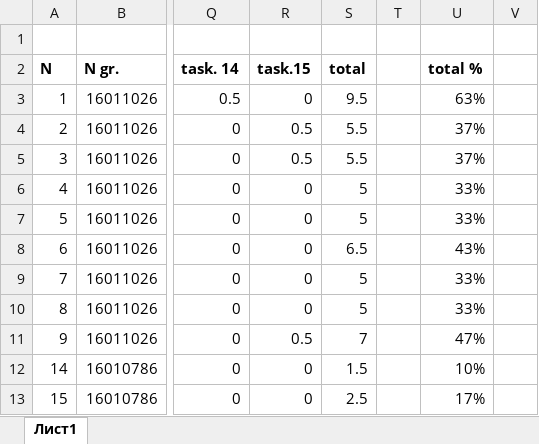
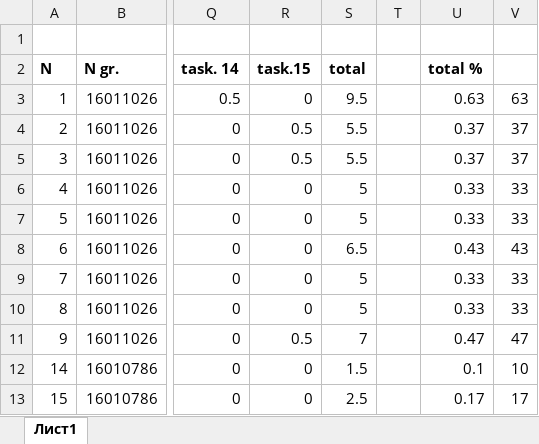
Before and after one commit to meumesmo/Evaluation, an Excel workbook: UG/calculus 1/A pretest calculus 1.xlsx, sheet Лист1, drawn as a sheet; only a part is shown, gaps mark what is left out; values as stored, in another font and other column widths than the file's, no borders; the diff names each change by its address in the sheet, - before the commit and + after, or states it on an @@ line.

```diff
--- a/UG/calculus 1/A pretest calculus 1.xlsx (sheet Лист1)
+++ b/UG/calculus 1/A pretest calculus 1.xlsx (sheet Лист1)
-U3 (total %): 63%
+U3 (total %): 0.63
-V3: (empty)
+V3: 63
-U4:U5 (total %): 37%
+U4:U5 (total %): 0.37
-V4:V5: (empty)
+V4:V5: 37
-U6:U7 (total %): 33%
+U6:U7 (total %): 0.33
-V6:V7: (empty)
+V6:V7: 33
-U8 (total %): 43%
+U8 (total %): 0.43
-V8: (empty)
+V8: 43
-U9:U10 (total %): 33%
+U9:U10 (total %): 0.33
-V9:V10: (empty)
+V9:V10: 33
-U11 (total %): 47%
+U11 (total %): 0.47
-V11: (empty)
+V11: 47
-U12 (total %): 10%
+U12 (total %): 0.1
-V12: (empty)
+V12: 10
-U13 (total %): 17%
+U13 (total %): 0.17
-V13: (empty)
+V13: 17
```
Also changed, not shown: CleanData/PerformanceTest.xlsx, UG/calculus 1/B posttest calculus 1.xlsx, 3 other files.
